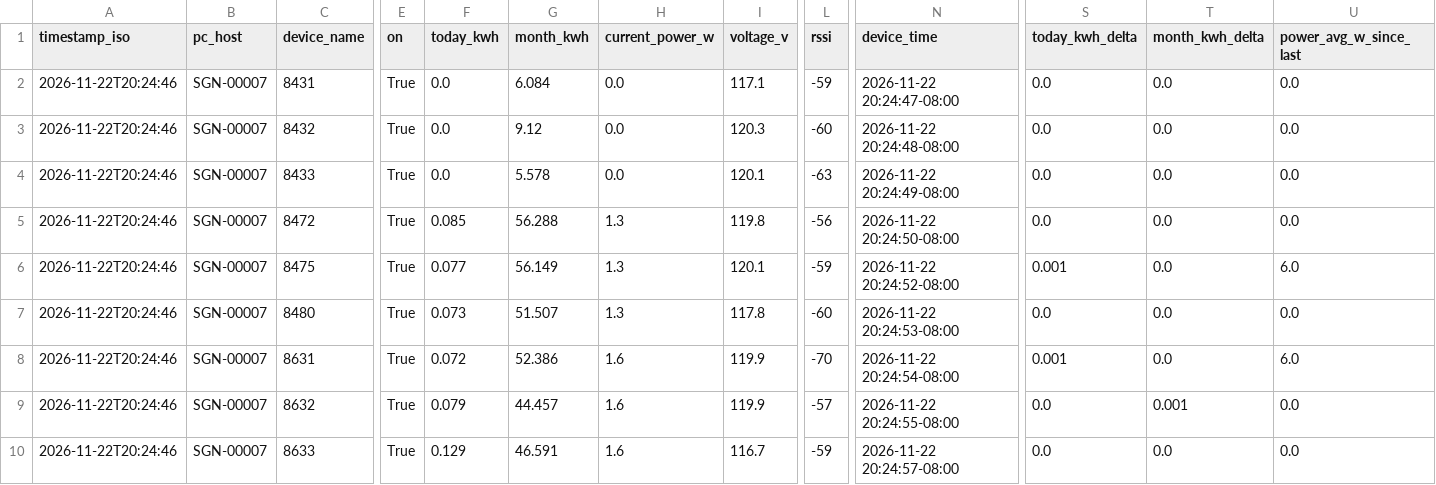
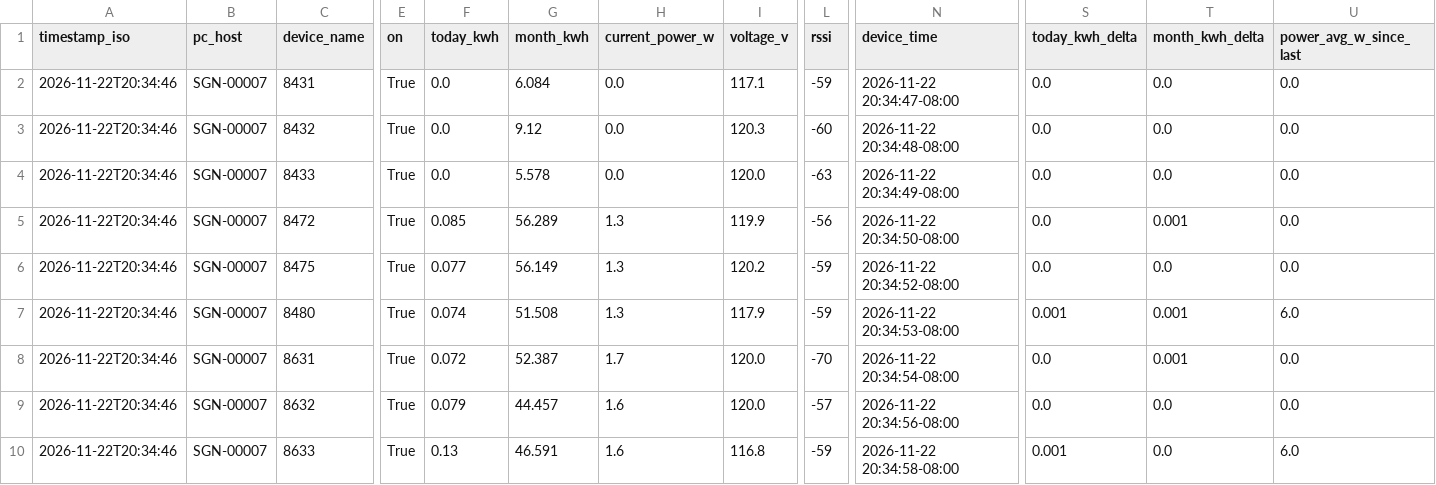
Before and after one commit to Jot18/Airtable-Dashboard, a CSV file: data/kasa_energy_latest.csv, drawn as a sheet; only a part is shown, gaps mark what is left out; the diff names each change by its address in the sheet, - before the commit and + after, or states it on an @@ line.

Commit message:
Auto update data/kasa_energy_latest.csv 2026-11-23T04:34:58.921776Z

```diff
--- a/data/kasa_energy_latest.csv
+++ b/data/kasa_energy_latest.csv
-A2:A10 (timestamp_iso): 2026-11-22T20:24:46
+A2:A10 (timestamp_iso): 2026-11-22T20:34:46
-N2 (device_time): 2026-11-22 20:24:47-08:00
+N2 (device_time): 2026-11-22 20:34:47-08:00
-N3 (device_time): 2026-11-22 20:24:48-08:00
+N3 (device_time): 2026-11-22 20:34:48-08:00
-I4 (voltage_v): 120.1
+I4 (voltage_v): 120.0
-N4 (device_time): 2026-11-22 20:24:49-08:00
+N4 (device_time): 2026-11-22 20:34:49-08:00
-G5 (month_kwh): 56.288
+G5 (month_kwh): 56.289
-I5 (voltage_v): 119.8
+I5 (voltage_v): 119.9
-N5 (device_time): 2026-11-22 20:24:50-08:00
+N5 (device_time): 2026-11-22 20:34:50-08:00
-T5 (month_kwh_delta): 0.0
+T5 (month_kwh_delta): 0.001
-I6 (voltage_v): 120.1
+I6 (voltage_v): 120.2
-N6 (device_time): 2026-11-22 20:24:52-08:00
+N6 (device_time): 2026-11-22 20:34:52-08:00
-S6 (today_kwh_delta): 0.001
+S6 (today_kwh_delta): 0.0
-U6 (power_avg_w_since_last): 6.0
+U6 (power_avg_w_since_last): 0.0
-F7 (today_kwh): 0.073
+F7 (today_kwh): 0.074
-G7 (month_kwh): 51.507
+G7 (month_kwh): 51.508
-I7 (voltage_v): 117.8
+I7 (voltage_v): 117.9
-L7 (rssi): -60
+L7 (rssi): -59
-N7 (device_time): 2026-11-22 20:24:53-08:00
+N7 (device_time): 2026-11-22 20:34:53-08:00
-S7 (today_kwh_delta): 0.0
+S7 (today_kwh_delta): 0.001
-T7:T8 (month_kwh_delta): 0.0
+T7:T8 (month_kwh_delta): 0.001
-U7 (power_avg_w_since_last): 0.0
+U7 (power_avg_w_since_last): 6.0
-G8 (month_kwh): 52.386
+G8 (month_kwh): 52.387
-H8 (current_power_w): 1.6
+H8 (current_power_w): 1.7
-I8:I9 (voltage_v): 119.9
+I8:I9 (voltage_v): 120.0
-N8 (device_time): 2026-11-22 20:24:54-08:00
+N8 (device_time): 2026-11-22 20:34:54-08:00
-S8 (today_kwh_delta): 0.001
+S8 (today_kwh_delta): 0.0
-U8 (power_avg_w_since_last): 6.0
+U8 (power_avg_w_since_last): 0.0
-N9 (device_time): 2026-11-22 20:24:55-08:00
+N9 (device_time): 2026-11-22 20:34:56-08:00
-T9 (month_kwh_delta): 0.001
+T9 (month_kwh_delta): 0.0
-F10 (today_kwh): 0.129
+F10 (today_kwh): 0.13
-I10 (voltage_v): 116.7
+I10 (voltage_v): 116.8
-N10 (device_time): 2026-11-22 20:24:57-08:00
+N10 (device_time): 2026-11-22 20:34:58-08:00
-S10 (today_kwh_delta): 0.0
+S10 (today_kwh_delta): 0.001
-U10 (power_avg_w_since_last): 0.0
+U10 (power_avg_w_since_last): 6.0
```
